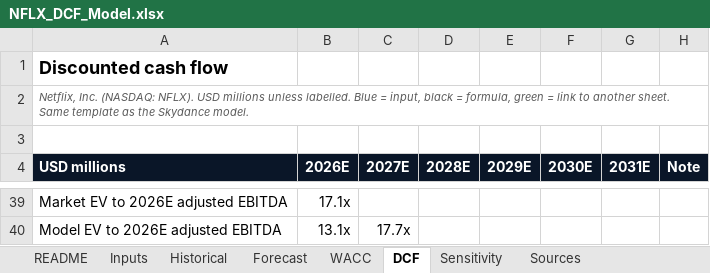
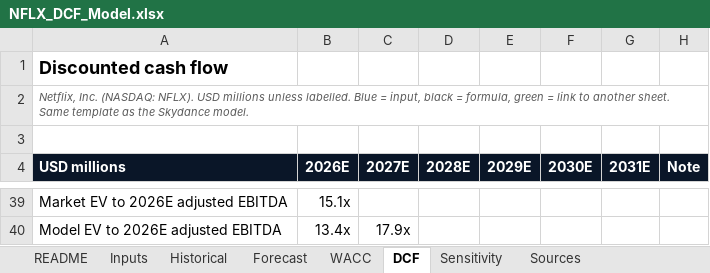
Before and after one commit to ferrierotony-cmyk/market_dashboard, an Excel workbook: site_extra/portfolio/assets/NFLX_DCF_Model.xlsx, sheet DCF, drawn as a sheet; only a part is shown, gaps mark what is left out; values as stored, in another font and other column widths than the file's, no borders; the diff covers the shown part only; the diff names each change by its address in the sheet, - before the commit and + after, or states it on an @@ line.

```diff
--- a/site_extra/portfolio/assets/NFLX_DCF_Model.xlsx (sheet DCF)
+++ b/site_extra/portfolio/assets/NFLX_DCF_Model.xlsx (sheet DCF)
-B39 (2026E): 17.1x
+B39 (2026E): 15.1x
-B40 (2026E): 13.1x
+B40 (2026E): 13.4x
-C40 (2027E): 17.7x
+C40 (2027E): 17.9x
```
Also changed, not shown: 15 added rows, 15 removed rows and 8 edited cells elsewhere in this sheet, sheet Sensitivity, sheet Forecast, sheet Inputs, sheet WACC, sheet README, site_extra/portfolio/assets/CMCSA_DCF_Model.xlsx, site_extra/portfolio/assets/DIS_DCF_Model.xlsx, 36 other files.
